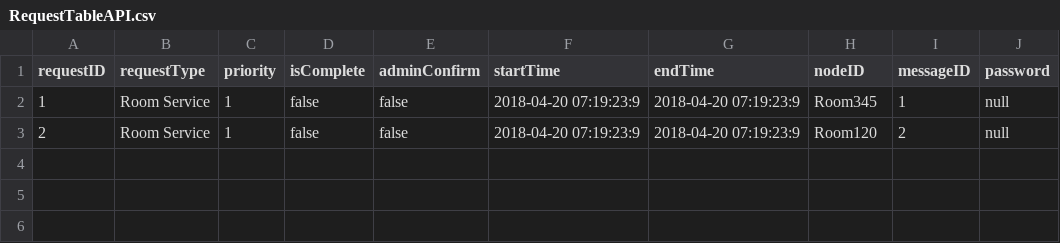
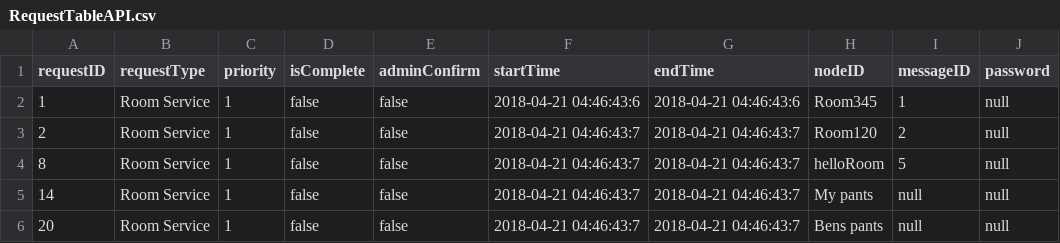
Before and after one commit to andrewrm98/RoomServiceAPI, a CSV file: RequestTableAPI.csv, drawn as a sheet.

Commit message:
Debugging Service API

```diff
--- a/RequestTableAPI.csv
+++ b/RequestTableAPI.csv
@@ -1,3 +1,6 @@
 requestID,requestType,priority,isComplete,adminConfirm,startTime,endTime,nodeID,messageID,password
-1,Room Service,1,false,false,2018-04-20 07:19:23:9,2018-04-20 07:19:23:9,Room345,1,null
-2,Room Service,1,false,false,2018-04-20 07:19:23:9,2018-04-20 07:19:23:9,Room120,2,null
+1,Room Service,1,false,false,2018-04-21 04:46:43:6,2018-04-21 04:46:43:6,Room345,1,null
+2,Room Service,1,false,false,2018-04-21 04:46:43:7,2018-04-21 04:46:43:7,Room120,2,null
+8,Room Service,1,false,false,2018-04-21 04:46:43:7,2018-04-21 04:46:43:7,helloRoom,5,null
+14,Room Service,1,false,false,2018-04-21 04:46:43:7,2018-04-21 04:46:43:7,My pants,null,null
+20,Room Service,1,false,false,2018-04-21 04:46:43:7,2018-04-21 04:46:43:7,Bens pants,null,null
```
Also changed, not shown: 3 other files.
